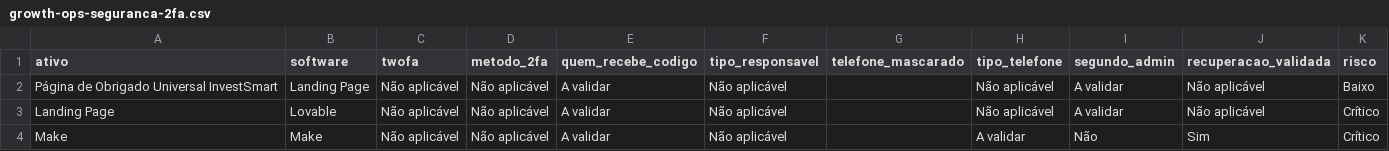
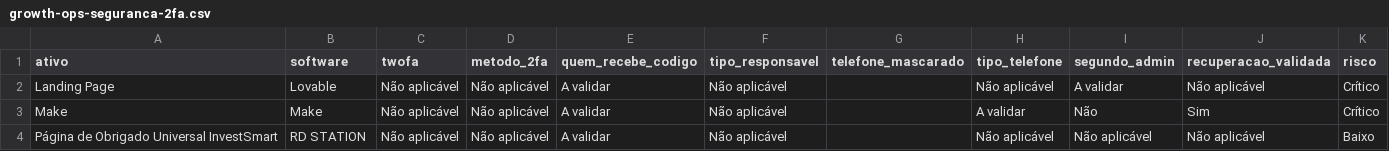
Before and after one commit to gestaobankrio-code/growth-ops-investsmart, a CSV file: exports/growth-ops-seguranca-2fa.csv, drawn as a sheet; removed rows and columns are numbered as before the commit, all else as after; the diff names each change by its address in the sheet, - before the commit and + after, or states it on an @@ line.

Commit message:
Processa solicitação Growth Ops

```diff
--- a/exports/growth-ops-seguranca-2fa.csv
+++ b/exports/growth-ops-seguranca-2fa.csv
-row 2: Página de Obrigado Universal InvestSmart | Landing Page | Não aplicável | Não aplicável | A validar | Não aplicável |  | Não aplicável | A validar | Não aplicável | Baixo
+row 4: Página de Obrigado Universal InvestSmart | RD STATION | Não aplicável | Não aplicável | A validar | Não aplicável |  | Não aplicável | Não aplicável | Não aplicável | Baixo
```
Also changed, not shown: exports/growth-ops-inventario.csv, exports/growth-ops-pendencias.csv, 8 other files.
